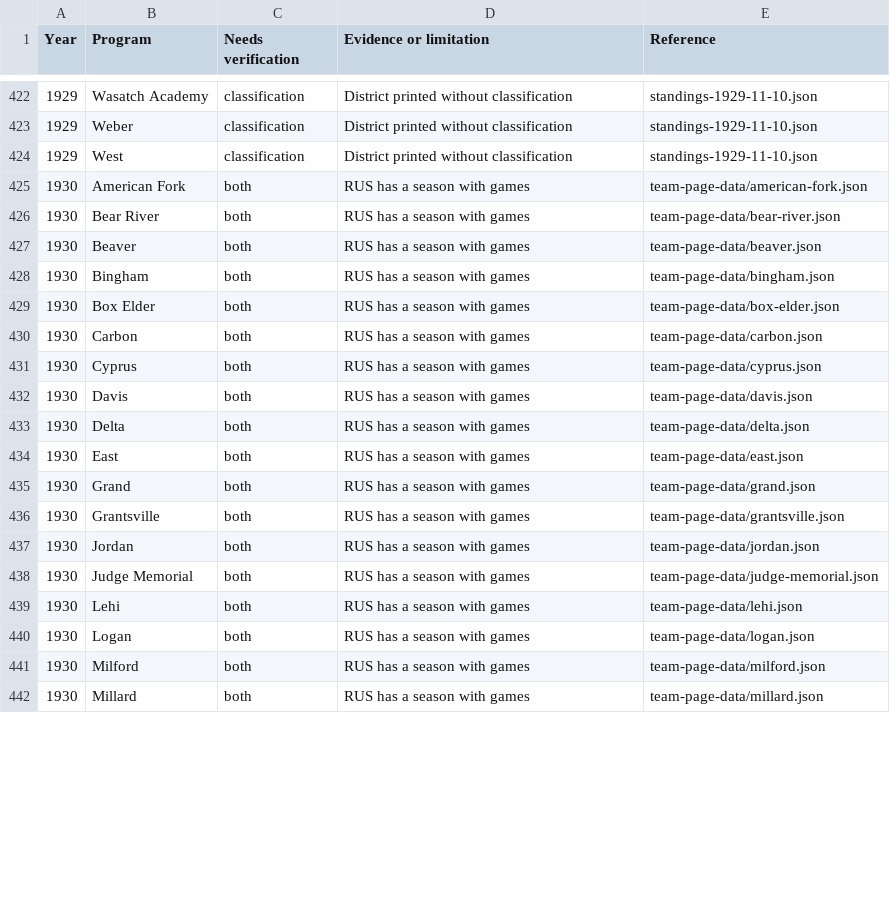
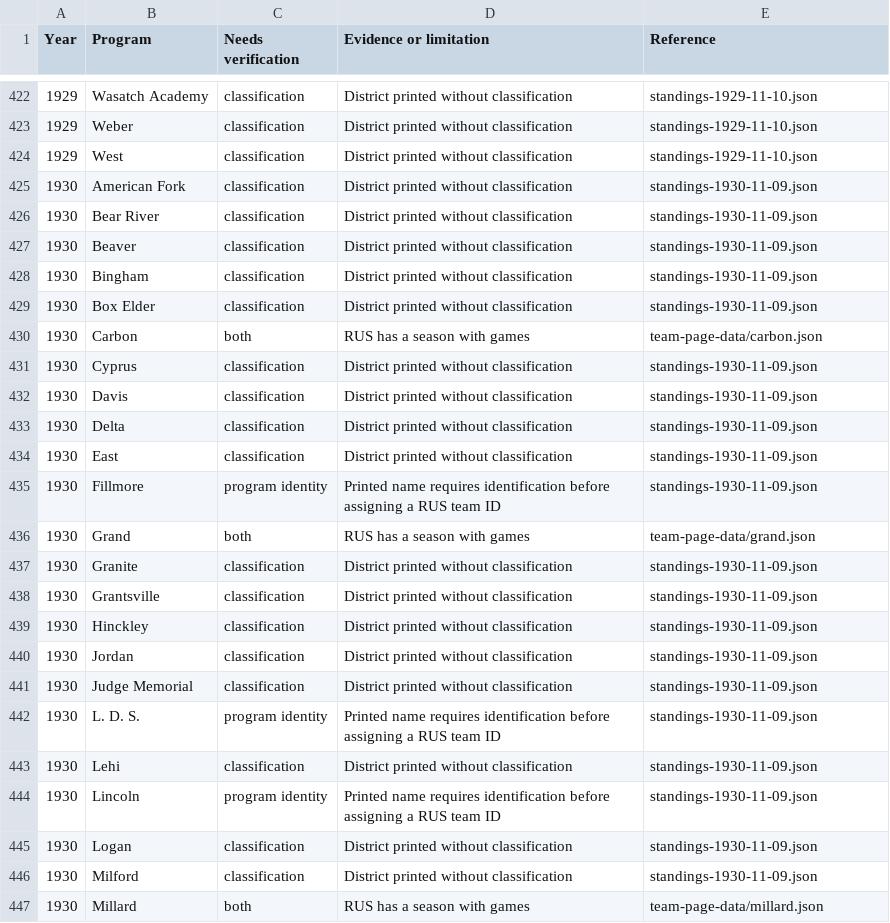
Before and after one commit to RuralUtahSports/rural-utah-sports, a CSV file: audits/team-season-alignment-gaps.csv, drawn as a sheet; only a part is shown, gaps mark what is left out; the diff covers the shown part only.

Commit message:
Add November 9, 1930 district standings to season history

```diff
--- a/audits/team-season-alignment-gaps.csv
+++ b/audits/team-season-alignment-gaps.csv
@@ -424,19 +424,24 @@ Year,Program,Needs verification,Evidence or limitation,Reference
 1929,West,classification,District printed without classification,standings-1929-11-10.json
-1930,American Fork,both,RUS has a season with games,team-page-data/american-fork.json
-1930,Bear River,both,RUS has a season with games,team-page-data/bear-river.json
-1930,Beaver,both,RUS has a season with games,team-page-data/beaver.json
-1930,Bingham,both,RUS has a season with games,team-page-data/bingham.json
-1930,Box Elder,both,RUS has a season with games,team-page-data/box-elder.json
+1930,American Fork,classification,District printed without classification,standings-1930-11-09.json
+1930,Bear River,classification,District printed without classification,standings-1930-11-09.json
+1930,Beaver,classification,District printed without classification,standings-1930-11-09.json
+1930,Bingham,classification,District printed without classification,standings-1930-11-09.json
+1930,Box Elder,classification,District printed without classification,standings-1930-11-09.json
 1930,Carbon,both,RUS has a season with games,team-page-data/carbon.json
-1930,Cyprus,both,RUS has a season with games,team-page-data/cyprus.json
-1930,Davis,both,RUS has a season with games,team-page-data/davis.json
-1930,Delta,both,RUS has a season with games,team-page-data/delta.json
-1930,East,both,RUS has a season with games,team-page-data/east.json
+1930,Cyprus,classification,District printed without classification,standings-1930-11-09.json
+1930,Davis,classification,District printed without classification,standings-1930-11-09.json
+1930,Delta,classification,District printed without classification,standings-1930-11-09.json
+1930,East,classification,District printed without classification,standings-1930-11-09.json
+1930,Fillmore,program identity,Printed name requires identification before assigning a RUS team ID,standings-1930-11-09.json
 1930,Grand,both,RUS has a season with games,team-page-data/grand.json
-1930,Grantsville,both,RUS has a season with games,team-page-data/grantsville.json
-1930,Jordan,both,RUS has a season with games,team-page-data/jordan.json
-1930,Judge Memorial,both,RUS has a season with games,team-page-data/judge-memorial.json
-1930,Lehi,both,RUS has a season with games,team-page-data/lehi.json
-1930,Logan,both,RUS has a season with games,team-page-data/logan.json
-1930,Milford,both,RUS has a season with games,team-page-data/milford.json
+1930,Granite,classification,District printed without classification,standings-1930-11-09.json
+1930,Grantsville,classification,District printed without classification,standings-1930-11-09.json
+1930,Hinckley,classification,District printed without classification,standings-1930-11-09.json
+1930,Jordan,classification,District printed without classification,standings-1930-11-09.json
+1930,Judge Memorial,classification,District printed without classification,standings-1930-11-09.json
+1930,L. D. S.,program identity,Printed name requires identification before assigning a RUS team ID,standings-1930-11-09.json
+1930,Lehi,classification,District printed without classification,standings-1930-11-09.json
+1930,Lincoln,program identity,Printed name requires identification before assigning a RUS team ID,standings-1930-11-09.json
+1930,Logan,classification,District printed without classification,standings-1930-11-09.json
+1930,Milford,classification,District printed without classification,standings-1930-11-09.json
 1930,Millard,both,RUS has a season with games,team-page-data/millard.json
```
Also changed, not shown: 7 added rows and 45 edited cells elsewhere in this file, 5 other files.
